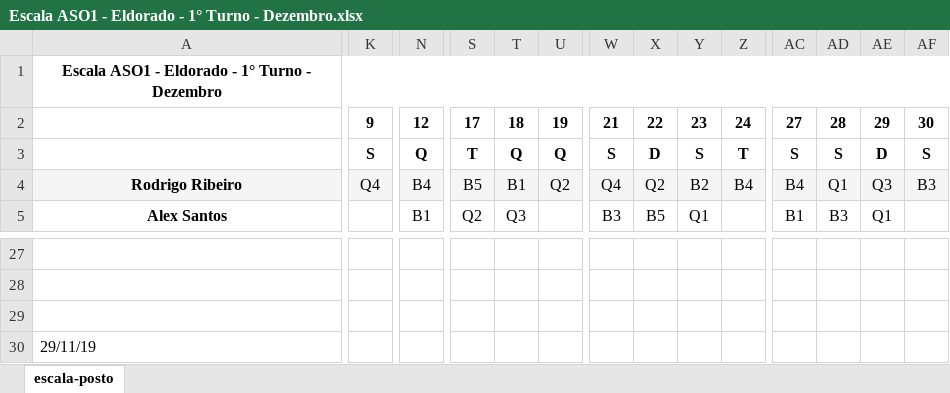
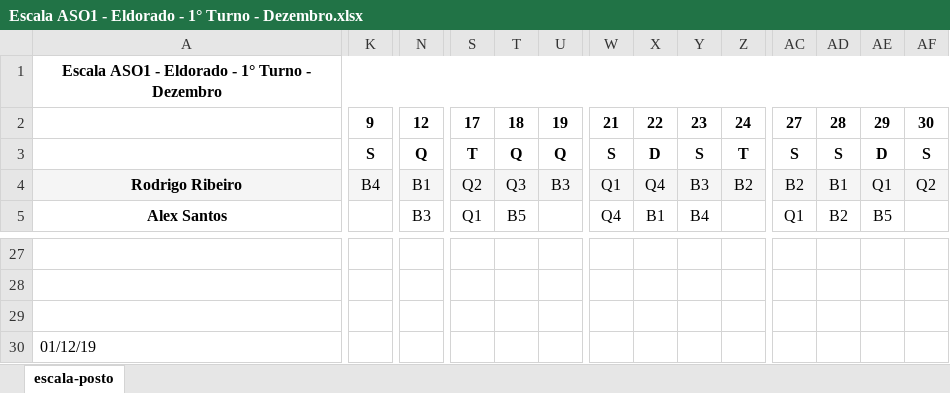
Before and after one commit to artphil/escala_gen, an Excel workbook: planilha/dezembro/Escala ASO1 - Eldorado - 1° Turno - Dezembro.xlsx, sheet escala-posto, drawn as a sheet; only a part is shown, gaps mark what is left out; values as stored, in another font and other column widths than the file's, no borders; charts and pictures not drawn; the diff covers the shown part only; the diff names each change by its address in the sheet, - before the commit and + after, or states it on an @@ line.

```diff
--- a/planilha/dezembro/Escala ASO1 - Eldorado - 1° Turno - Dezembro.xlsx (sheet escala-posto)
+++ b/planilha/dezembro/Escala ASO1 - Eldorado - 1° Turno - Dezembro.xlsx (sheet escala-posto)
-K4: Q4
+K4: B4
-N4: B4
+N4: B1
-S4: B5
+S4: Q2
-T4: B1
+T4: Q3
-U4: Q2
+U4: B3
-W4: Q4
+W4: Q1
-X4: Q2
+X4: Q4
-Y4: B2
+Y4: B3
-Z4: B4
+Z4: B2
-AC4: B4
+AC4: B2
-AD4: Q1
+AD4: B1
-AE4: Q3
+AE4: Q1
-AF4: B3
+AF4: Q2
-N5: B1
+N5: B3
-S5: Q2
+S5: Q1
-T5: Q3
+T5: B5
-W5: B3
+W5: Q4
-X5: B5
+X5: B1
-Y5: Q1
+Y5: B4
-AC5: B1
+AC5: Q1
-AD5: B3
+AD5: B2
-AE5: Q1
+AE5: B5
-A30: 29/11/19
+A30: 01/12/19
```
Also changed, not shown: 1 added row, 1 removed row, 153 edited cells and cell formats elsewhere in this sheet, 2 other files.
